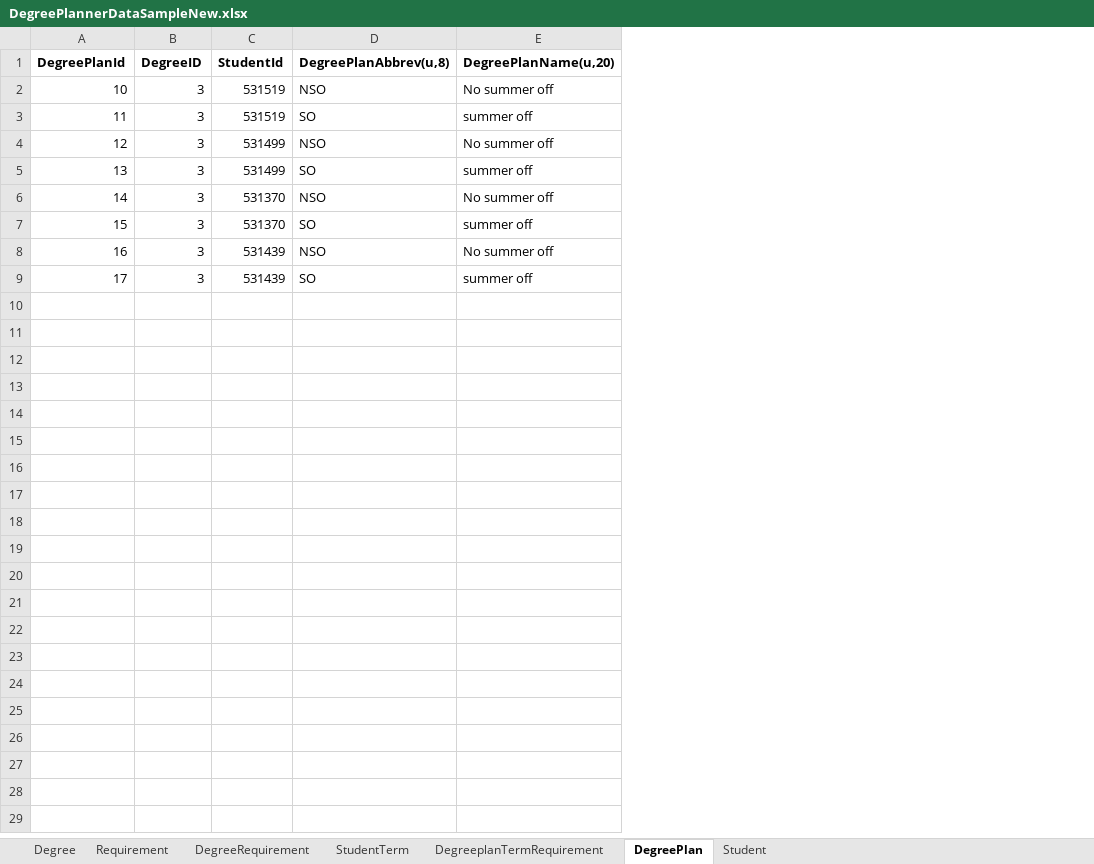
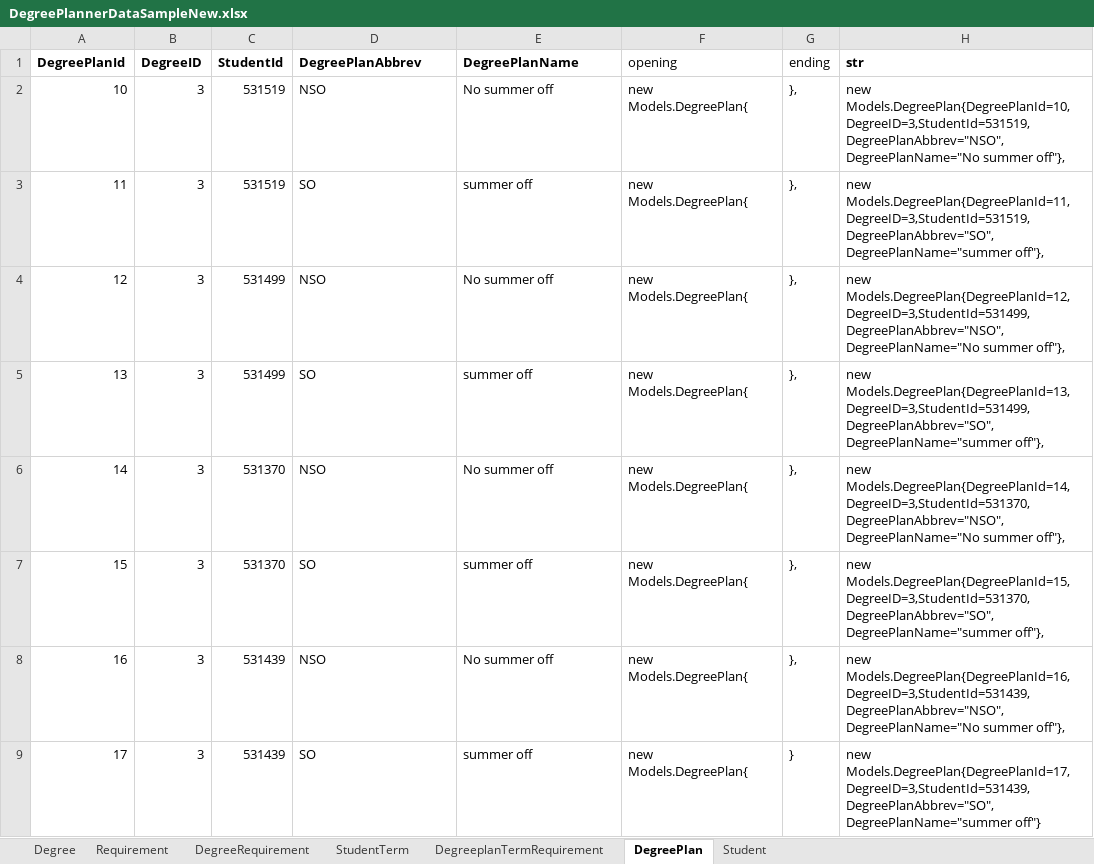
Before and after one commit to rajv11/DegreePlanner, an Excel workbook: Docs/DegreePlannerDataSampleNew.xlsx, sheet DegreePlan, drawn as a sheet; values as stored, in another font and other column widths than the file's, no borders; the diff names each change by its address in the sheet, - before the commit and + after, or states it on an @@ line.

Commit message:
seeded sample data for all models

```diff
--- a/Docs/DegreePlannerDataSampleNew.xlsx (sheet DegreePlan)
+++ b/Docs/DegreePlannerDataSampleNew.xlsx (sheet DegreePlan)
+column F (opening), rows 2-9: all new Models.DegreePlan{
+column G (ending), rows 2-9: }, | }, | }, | }, | }, | }, | }, | }
+column H (str), rows 2-9: new Models.DegreePlan{DegreePlanId=10,DegreeID=3,StudentId=531519,DegreePlanAbbrev="NSO",DegreePlanName="No summer off"}, | new Models.DegreePlan{DegreePlanId=11,DegreeID=3,StudentId=531519,DegreePlanAbbrev="SO",DegreePlanName="summer off"}, | new Models.DegreePlan{DegreePlanId=12,DegreeID=3,StudentId=531499,DegreePlanAbbrev="NSO",DegreePlanName="No summer off"}, | new Models.DegreePlan{DegreePlanId=13,DegreeID=3,StudentId=531499,DegreePlanAbbrev="SO",DegreePlanName="summer off"}, | new Models.DegreePlan{DegreePlanId=14,DegreeID=3,StudentId=531370,DegreePlanAbbrev="NSO",DegreePlanName="No summer off"}, | new Models.DegreePlan{DegreePlanId=15,DegreeID=3,StudentId=531370,DegreePlanAbbrev="SO",DegreePlanName="summer off"}, | new Models.DegreePlan{DegreePlanId=16,DegreeID=3,StudentId=531439,DegreePlanAbbrev="NSO",DegreePlanName="No summer off"}, | new Models.DegreePlan{DegreePlanId=17,DegreeID=3,StudentId=531439,DegreePlanAbbrev="SO",DegreePlanName="summer off"}
-D1: DegreePlanAbbrev(u,8)
+D1: DegreePlanAbbrev
-E1: DegreePlanName(u,20)
+E1: DegreePlanName
```
Also changed, not shown: sheet Student, sheet DegreeRequirement, sheet DegreeplanTermRequirement, sheet StudentTerm, 6 other files.
